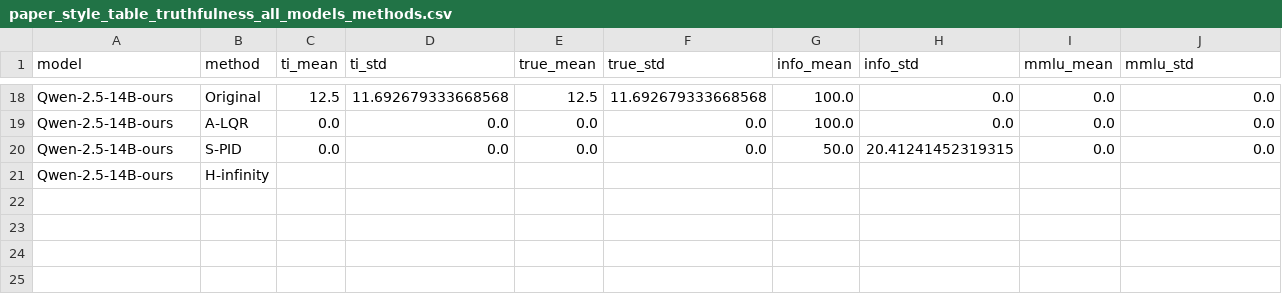
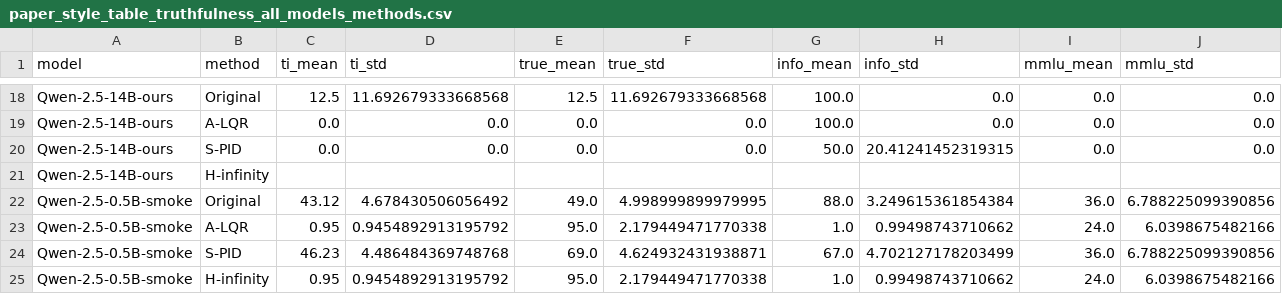
Before and after one commit to rgs2151/controller, a CSV file: AppliedControler/results_reports/paper_style_table_truthfulness_all_models_methods.csv, drawn as a sheet; only a part is shown, gaps mark what is left out; rows hold the shown columns only; the diff names each change by its address in the sheet, - before the commit and + after, or states it on an @@ line.

```diff
--- a/AppliedControler/results_reports/paper_style_table_truthfulness_all_models_methods.csv
+++ b/AppliedControler/results_reports/paper_style_table_truthfulness_all_models_methods.csv
+row 22: Qwen-2.5-0.5B-smoke | Original | 43.12 | 4.678430506056492 | 49.0 | 4.998999899979995 | 88.0 | 3.249615361854384 | 36.0 | 6.788225099390856
+row 23: Qwen-2.5-0.5B-smoke | A-LQR | 0.95 | 0.9454892913195792 | 95.0 | 2.179449471770338 | 1.0 | 0.99498743710662 | 24.0 | 6.0398675482166
+row 24: Qwen-2.5-0.5B-smoke | S-PID | 46.23 | 4.486484369748768 | 69.0 | 4.624932431938871 | 67.0 | 4.702127178203499 | 36.0 | 6.788225099390856
+row 25: Qwen-2.5-0.5B-smoke | H-infinity | 0.95 | 0.9454892913195792 | 95.0 | 2.179449471770338 | 1.0 | 0.99498743710662 | 24.0 | 6.0398675482166
```
Also changed, not shown: AppliedControler/results_reports/paper_style_table_ood_global3_smoke.csv, AppliedControler/results_reports/paper_style_table_paper_like_calibrated.csv, 12 other files.
